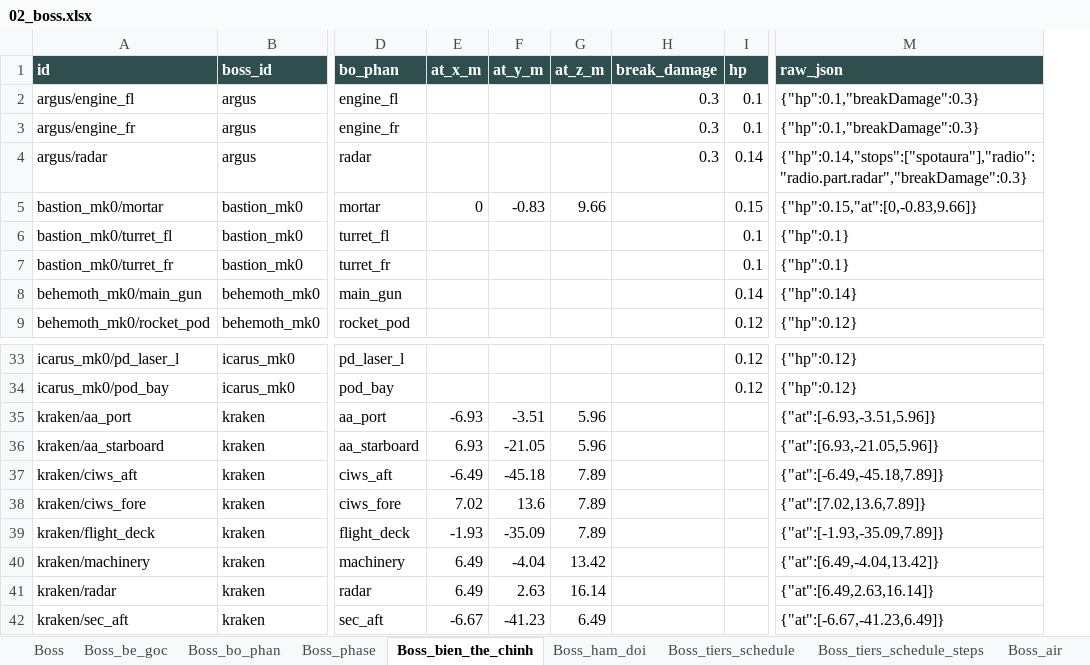
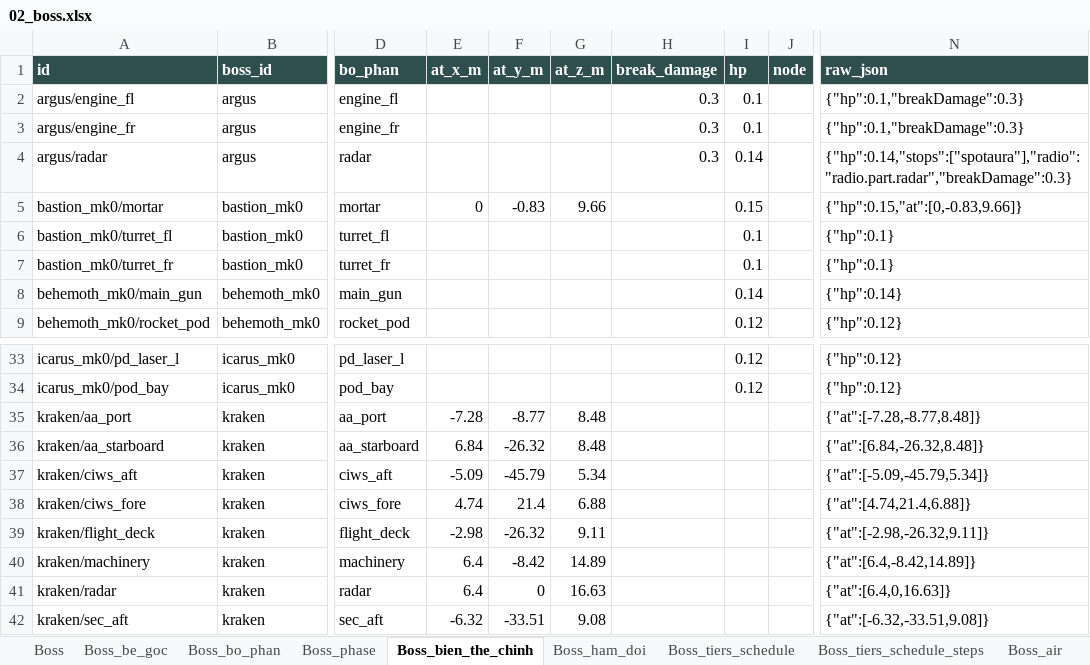
Before and after one commit to Winka173/machine-bridage, an Excel workbook: Docs/export/current/02_boss.xlsx, sheet Boss_bien_the_chinh, drawn as a sheet; only a part is shown, gaps mark what is left out; values as stored, in another font and other column widths than the file's, no borders; addresses are those after the commit; the diff covers the shown part only; the diff names each change by its address in the sheet, - before the commit and + after, or states it on an @@ line.

```diff
--- a/Docs/export/current/02_boss.xlsx (sheet Boss_bien_the_chinh)
+++ b/Docs/export/current/02_boss.xlsx (sheet Boss_bien_the_chinh)
+column J (node), empty
-E35 (at_x_m): -6.93
+E35 (at_x_m): -7.28
-F35 (at_y_m): -3.51
+F35 (at_y_m): -8.77
-G35:G36 (at_z_m): 5.96
+G35:G36 (at_z_m): 8.48
-N35 (raw_json): {"at":[-6.93,-3.51,5.96]}
+N35 (raw_json): {"at":[-7.28,-8.77,8.48]}
-E36 (at_x_m): 6.93
+E36 (at_x_m): 6.84
-F36 (at_y_m): -21.05
+F36 (at_y_m): -26.32
-N36 (raw_json): {"at":[6.93,-21.05,5.96]}
+N36 (raw_json): {"at":[6.84,-26.32,8.48]}
-E37 (at_x_m): -6.49
+E37 (at_x_m): -5.09
-F37 (at_y_m): -45.18
+F37 (at_y_m): -45.79
-G37 (at_z_m): 7.89
+G37 (at_z_m): 5.34
-N37 (raw_json): {"at":[-6.49,-45.18,7.89]}
+N37 (raw_json): {"at":[-5.09,-45.79,5.34]}
-E38 (at_x_m): 7.02
+E38 (at_x_m): 4.74
-F38 (at_y_m): 13.6
+F38 (at_y_m): 21.4
-G38 (at_z_m): 7.89
+G38 (at_z_m): 6.88
-N38 (raw_json): {"at":[7.02,13.6,7.89]}
+N38 (raw_json): {"at":[4.74,21.4,6.88]}
-E39 (at_x_m): -1.93
+E39 (at_x_m): -2.98
-F39 (at_y_m): -35.09
+F39 (at_y_m): -26.32
-G39 (at_z_m): 7.89
+G39 (at_z_m): 9.11
-N39 (raw_json): {"at":[-1.93,-35.09,7.89]}
+N39 (raw_json): {"at":[-2.98,-26.32,9.11]}
-E40:E41 (at_x_m): 6.49
+E40:E41 (at_x_m): 6.4
-F40 (at_y_m): -4.04
+F40 (at_y_m): -8.42
-G40 (at_z_m): 13.42
+G40 (at_z_m): 14.89
-N40 (raw_json): {"at":[6.49,-4.04,13.42]}
+N40 (raw_json): {"at":[6.4,-8.42,14.89]}
-F41 (at_y_m): 2.63
+F41 (at_y_m): 0
-G41 (at_z_m): 16.14
+G41 (at_z_m): 16.63
-N41 (raw_json): {"at":[6.49,2.63,16.14]}
+N41 (raw_json): {"at":[6.4,0,16.63]}
-E42 (at_x_m): -6.67
+E42 (at_x_m): -6.32
-F42 (at_y_m): -41.23
+F42 (at_y_m): -33.51
-G42 (at_z_m): 6.49
+G42 (at_z_m): 9.08
-N42 (raw_json): {"at":[-6.67,-41.23,6.49]}
+N42 (raw_json): {"at":[-6.32,-33.51,9.08]}
```
Also changed, not shown: 65 edited cells elsewhere in this sheet, sheet Boss_hieu_qua, sheet Boss_vu_khi, sheet Boss_so_sanh_that, sheet Boss_bo_phan, sheet Boss_be_goc, sheet boss_input_vu_khi_suy_ra, 5 more sheets, other sheet tabs, Docs/export/current/00_index.xlsx, Docs/export/current/01_chien_dau.xlsx, 13 other files.
